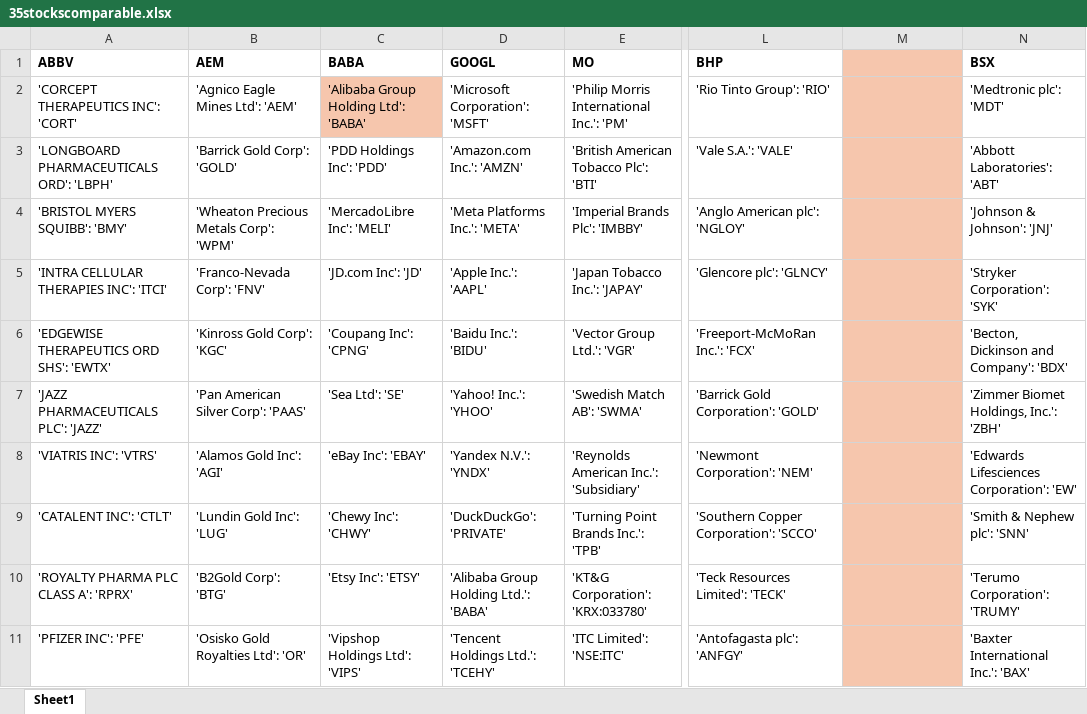
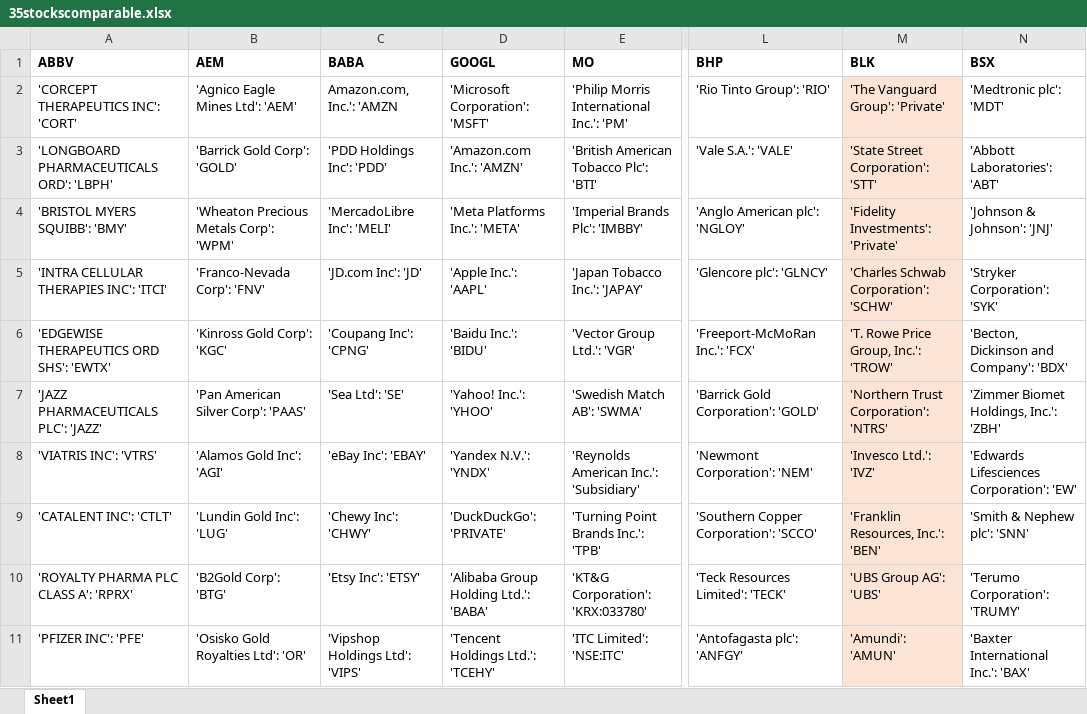
Before and after one commit to br0wnD3v/stock_analysis_one_pager, an Excel workbook: 35stockscomparable.xlsx, sheet Sheet1, drawn as a sheet; only a part is shown, gaps mark what is left out; values as stored, in another font and other column widths than the file's, no borders; the diff names each change by its address in the sheet, - before the commit and + after, or states it on an @@ line.

```diff
--- a/35stockscomparable.xlsx (sheet Sheet1)
+++ b/35stockscomparable.xlsx (sheet Sheet1)
-M1: (empty)
+M1: BLK
-M1 fill: #F6C6AD
+M1 fill: none
-C2 (BABA): 'Alibaba Group Holding Ltd': 'BABA'
+C2 (BABA): Amazon.com, Inc.': 'AMZN
-C2 fill: #F6C6AD
+C2 fill: none
-M2 (BLK): (empty)
+M2 (BLK): 'The Vanguard Group': 'Private'
-M2:M11 fill: #F6C6AD
+M2:M11 fill: #FBE3D6
-M3 (BLK): (empty)
+M3 (BLK): 'State Street Corporation': 'STT'
-M4 (BLK): (empty)
+M4 (BLK): 'Fidelity Investments': 'Private'
-M5 (BLK): (empty)
+M5 (BLK): 'Charles Schwab Corporation': 'SCHW'
-M6 (BLK): (empty)
+M6 (BLK): 'T. Rowe Price Group, Inc.': 'TROW'
-M7 (BLK): (empty)
+M7 (BLK): 'Northern Trust Corporation': 'NTRS'
-M8 (BLK): (empty)
+M8 (BLK): 'Invesco Ltd.': 'IVZ'
-M9 (BLK): (empty)
+M9 (BLK): 'Franklin Resources, Inc.': 'BEN'
-M10 (BLK): (empty)
+M10 (BLK): 'UBS Group AG': 'UBS'
-M11 (BLK): (empty)
+M11 (BLK): 'Amundi': 'AMUN'
```
Also changed, not shown: 3 other files.
